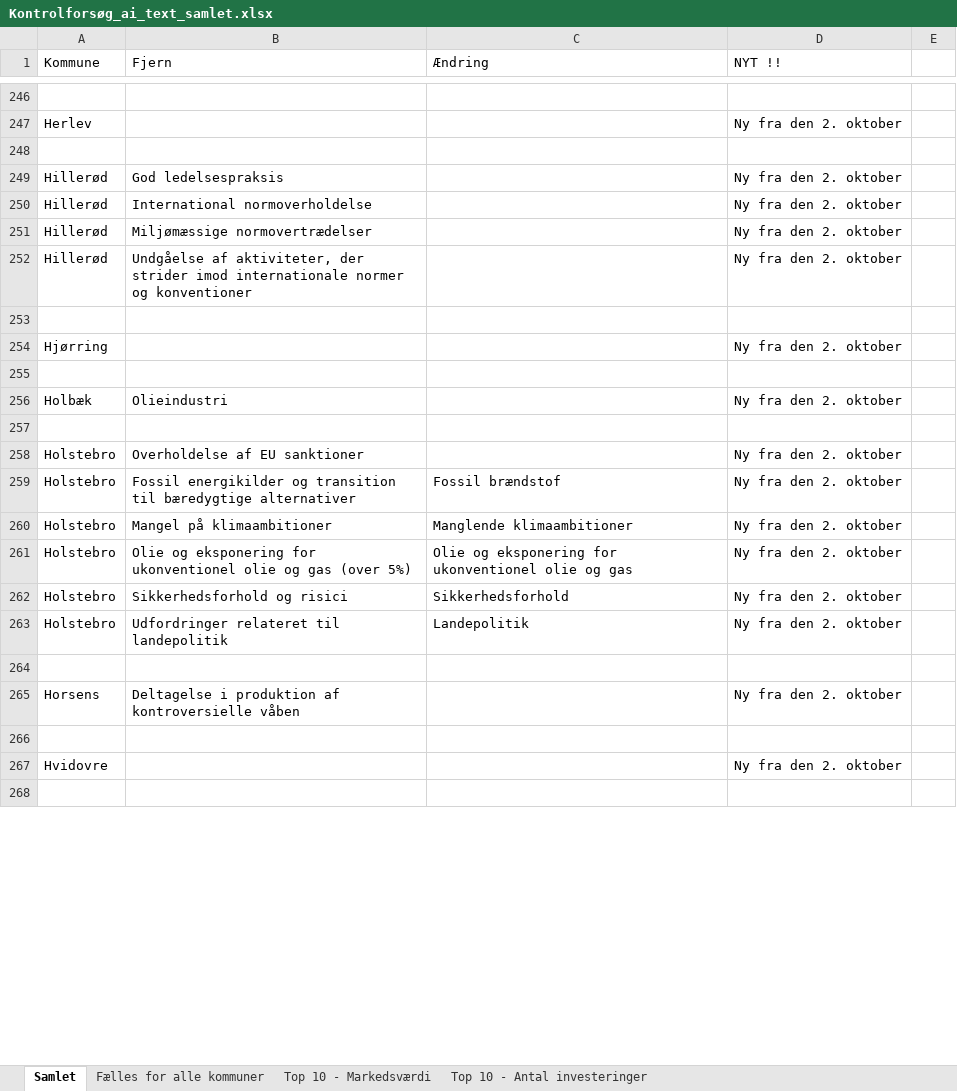
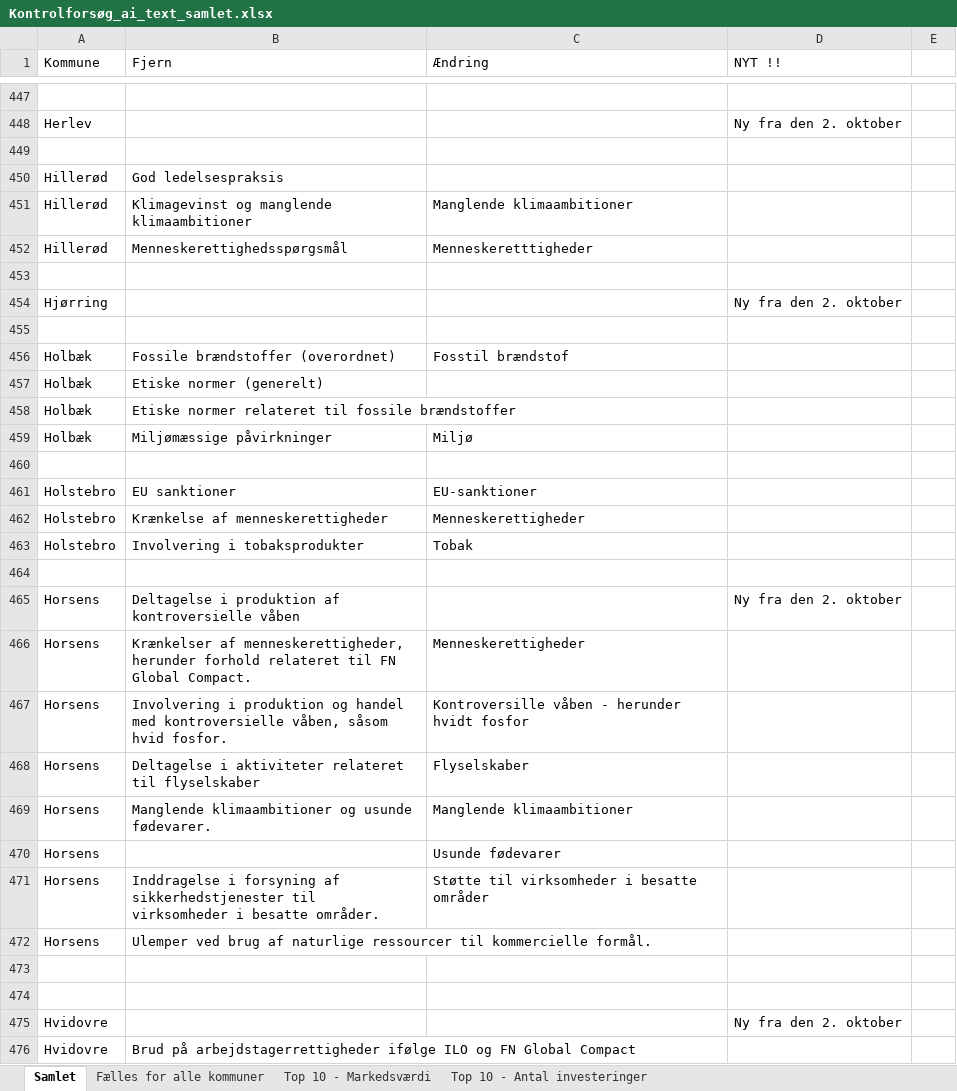
Before and after one commit to gravercentret/kommune_investering_data, an Excel workbook: src/Kontrolforsøg_ai_text_samlet.xlsx, sheet Samlet, drawn as a sheet; only a part is shown, gaps mark what is left out; values as stored, in another font and other column widths than the file's, no cell formats; removed rows and columns are numbered as before the commit, all else as after; the diff covers the shown part only; the diff names each change by its address in the sheet, - before the commit and + after, or states it on an @@ line.

```diff
--- a/src/Kontrolforsøg_ai_text_samlet.xlsx (sheet Samlet)
+++ b/src/Kontrolforsøg_ai_text_samlet.xlsx (sheet Samlet)
-D450:D452 (NYT !!): Ny fra den 2. oktober
+D450:D452 (NYT !!): (empty)
-B451 (Fjern): International normoverholdelse
+B451 (Fjern): Klimagevinst og manglende klimaambitioner
-C451 (Ændring): (empty)
+C451 (Ændring): Manglende klimaambitioner
-B452 (Fjern): Miljømæssige normovertrædelser
+B452 (Fjern): Menneskerettighedsspørgsmål
-C452 (Ændring): (empty)
+C452 (Ændring): Menneskeretttigheder
-row 252: Hillerød | Undgåelse af aktiviteter, der strider imod internationale normer og konventioner |  | Ny fra den 2. oktober
+row 456: Holbæk | Fossile brændstoffer (overordnet) | Fosstil brændstof
-B457 (Fjern): Olieindustri
+B457 (Fjern): Etiske normer (generelt)
-D457 (NYT !!): Ny fra den 2. oktober
+D457 (NYT !!): (empty)
-row 458: (empty)
+row 458: Holbæk | Etiske normer relateret til fossile brændstoffer
-row 258: Holstebro | Overholdelse af EU sanktioner |  | Ny fra den 2. oktober
+row 459: Holbæk | Miljømæssige påvirkninger | Miljø
-row 460: Holstebro | Fossil energikilder og transition til bæredygtige alternativer | Fossil brændstof | Ny fra den 2. oktober
+row 460: (empty)
-B461 (Fjern): Mangel på klimaambitioner
+B461 (Fjern): EU sanktioner
-C461 (Ændring): Manglende klimaambitioner
+C461 (Ændring): EU-sanktioner
-D461 (NYT !!): Ny fra den 2. oktober
+D461 (NYT !!): (empty)
-row 261: Holstebro | Olie og eksponering for ukonventionel olie og gas (over 5%) | Olie og eksponering for ukonventionel olie og gas | Ny fra den 2. oktober
-B462 (Fjern): Sikkerhedsforhold og risici
+B462 (Fjern): Krænkelse af menneskerettigheder
-C462 (Ændring): Sikkerhedsforhold
+C462 (Ændring): Menneskerettigheder
-D462:D463 (NYT !!): Ny fra den 2. oktober
+D462:D463 (NYT !!): (empty)
-B463 (Fjern): Udfordringer relateret til landepolitik
+B463 (Fjern): Involvering i tobaksprodukter
-C463 (Ændring): Landepolitik
+C463 (Ændring): Tobak
+row 466: Horsens | Krænkelser af menneskerettigheder, herunder forhold relateret til FN Global Compact. | Menneskerettigheder
+row 467: Horsens | Involvering i produktion og handel med kontroversielle våben, såsom hvid fosfor. | Kontroversille våben - herunder hvidt fosfor
+row 468: Horsens | Deltagelse i aktiviteter relateret til flyselskaber | Flyselskaber
+row 469: Horsens | Manglende klimaambitioner og usunde fødevarer. | Manglende klimaambitioner
+row 470: Horsens |  | Usunde fødevarer
+row 471: Horsens | Inddragelse i forsyning af sikkerhedstjenester til virksomheder i besatte områder. | Støtte til virksomheder i besatte områder
+row 472: Horsens | Ulemper ved brug af naturlige ressourcer til kommercielle formål.
+row 473: (empty)
-row 476: (empty)
+row 476: Hvidovre | Brud på arbejdstagerrettigheder ifølge ILO og FN Global Compact
```
Also changed, not shown: 339 added rows, 9 removed rows and 229 edited cells elsewhere in this sheet, cell formats, src/ai_text_corrected.xlsx, 19 other files.
